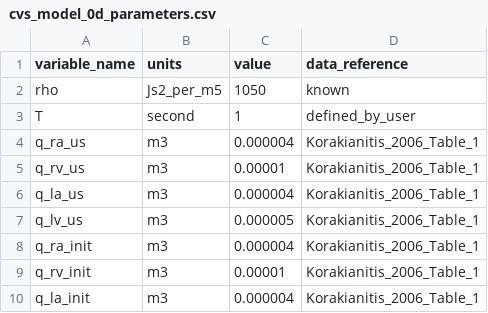
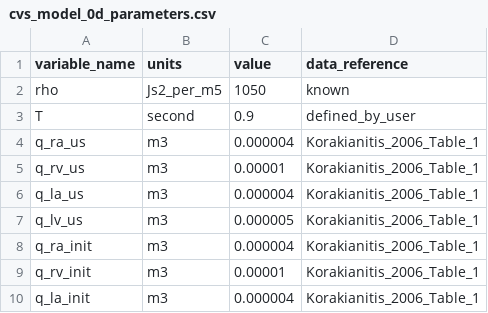
Before and after one commit to Rashmini/circulatory_autogen, a CSV file: resources/cvs_model_0d_parameters.csv, drawn as a sheet; only a part is shown.

Commit message:
updating period to match measured data

```diff
--- a/resources/cvs_model_0d_parameters.csv
+++ b/resources/cvs_model_0d_parameters.csv
@@ -2,3 +2,3 @@ variable_name,units,value,data_reference
 rho,Js2_per_m5,1050,known
-T,second,1,defined_by_user
+T,second,0.9,defined_by_user
 q_ra_us,m3,0.000004,Korakianitis_2006_Table_1
```
Also changed, not shown: resources/cvs_model_with_arm_0d_parameters.csv, 1 other file.
